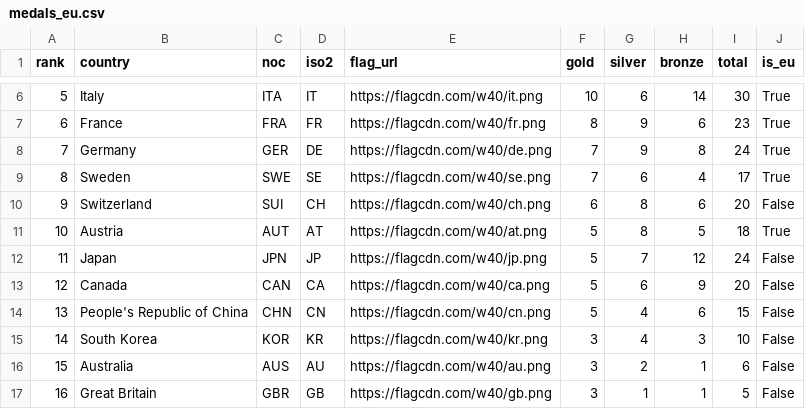
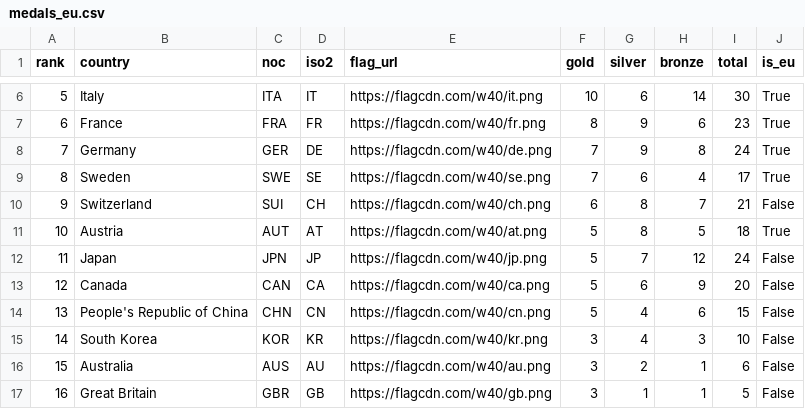
Before and after one commit to Eddimed/medal_table_tweaked, a CSV file: data/medals_eu.csv, drawn as a sheet; only a part is shown, gaps mark what is left out.

```diff
--- a/data/medals_eu.csv
+++ b/data/medals_eu.csv
@@ -9,3 +9,3 @@ rank,country,noc,iso2,flag_url,gold,silver,bronze,total,is_eu
 8,Sweden,SWE,SE,https://flagcdn.com/w40/se.png,7,6,4,17,True
-9,Switzerland,SUI,CH,https://flagcdn.com/w40/ch.png,6,8,6,20,False
+9,Switzerland,SUI,CH,https://flagcdn.com/w40/ch.png,6,8,7,21,False
 10,Austria,AUT,AT,https://flagcdn.com/w40/at.png,5,8,5,18,True
```
Also changed, not shown: 2 other files.
